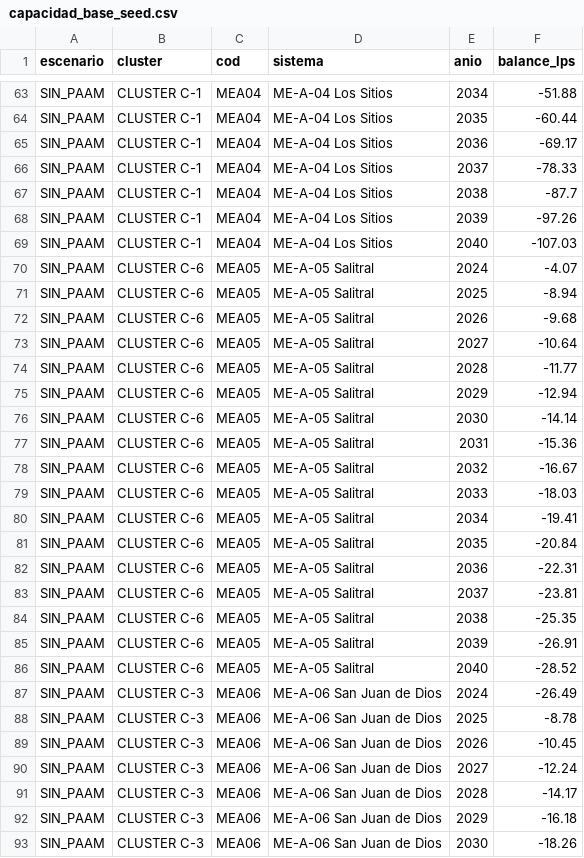
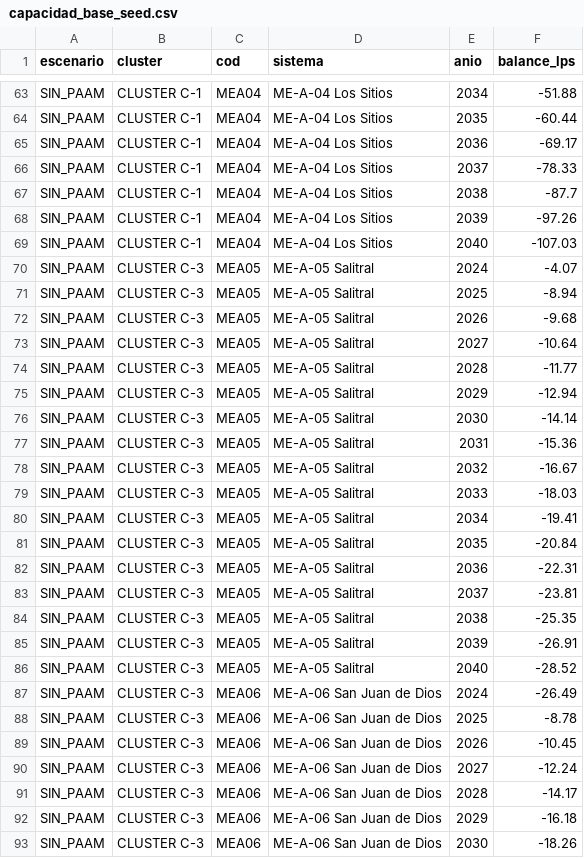
Before and after one commit to aumana01/Visor_Hidrico_GAM, a CSV file: data/capacidad_base_seed.csv, drawn as a sheet; only a part is shown, gaps mark what is left out; the diff covers the shown part only.

Commit message:
Actualiza Vistas 3.4 y 3.5 y reajusta clusters GAM
Integra la cartera definitiva de proyectos, generaliza las fichas GAM, actualiza clusters y agrega migración SQL de sincronización.

```diff
--- a/data/capacidad_base_seed.csv
+++ b/data/capacidad_base_seed.csv
@@ -69,19 +69,19 @@ SIN_PAAM,CLUSTER C-1,MEA04,ME-A-04 Los Sitios,2039,-97.26
 SIN_PAAM,CLUSTER C-1,MEA04,ME-A-04 Los Sitios,2040,-107.03
-SIN_PAAM,CLUSTER C-6,MEA05,ME-A-05 Salitral,2024,-4.07
-SIN_PAAM,CLUSTER C-6,MEA05,ME-A-05 Salitral,2025,-8.94
-SIN_PAAM,CLUSTER C-6,MEA05,ME-A-05 Salitral,2026,-9.68
-SIN_PAAM,CLUSTER C-6,MEA05,ME-A-05 Salitral,2027,-10.64
-SIN_PAAM,CLUSTER C-6,MEA05,ME-A-05 Salitral,2028,-11.77
-SIN_PAAM,CLUSTER C-6,MEA05,ME-A-05 Salitral,2029,-12.94
-SIN_PAAM,CLUSTER C-6,MEA05,ME-A-05 Salitral,2030,-14.14
-SIN_PAAM,CLUSTER C-6,MEA05,ME-A-05 Salitral,2031,-15.36
-SIN_PAAM,CLUSTER C-6,MEA05,ME-A-05 Salitral,2032,-16.67
-SIN_PAAM,CLUSTER C-6,MEA05,ME-A-05 Salitral,2033,-18.03
-SIN_PAAM,CLUSTER C-6,MEA05,ME-A-05 Salitral,2034,-19.41
-SIN_PAAM,CLUSTER C-6,MEA05,ME-A-05 Salitral,2035,-20.84
-SIN_PAAM,CLUSTER C-6,MEA05,ME-A-05 Salitral,2036,-22.31
-SIN_PAAM,CLUSTER C-6,MEA05,ME-A-05 Salitral,2037,-23.81
-SIN_PAAM,CLUSTER C-6,MEA05,ME-A-05 Salitral,2038,-25.35
-SIN_PAAM,CLUSTER C-6,MEA05,ME-A-05 Salitral,2039,-26.91
-SIN_PAAM,CLUSTER C-6,MEA05,ME-A-05 Salitral,2040,-28.52
+SIN_PAAM,CLUSTER C-3,MEA05,ME-A-05 Salitral,2024,-4.07
+SIN_PAAM,CLUSTER C-3,MEA05,ME-A-05 Salitral,2025,-8.94
+SIN_PAAM,CLUSTER C-3,MEA05,ME-A-05 Salitral,2026,-9.68
+SIN_PAAM,CLUSTER C-3,MEA05,ME-A-05 Salitral,2027,-10.64
+SIN_PAAM,CLUSTER C-3,MEA05,ME-A-05 Salitral,2028,-11.77
+SIN_PAAM,CLUSTER C-3,MEA05,ME-A-05 Salitral,2029,-12.94
+SIN_PAAM,CLUSTER C-3,MEA05,ME-A-05 Salitral,2030,-14.14
+SIN_PAAM,CLUSTER C-3,MEA05,ME-A-05 Salitral,2031,-15.36
+SIN_PAAM,CLUSTER C-3,MEA05,ME-A-05 Salitral,2032,-16.67
+SIN_PAAM,CLUSTER C-3,MEA05,ME-A-05 Salitral,2033,-18.03
+SIN_PAAM,CLUSTER C-3,MEA05,ME-A-05 Salitral,2034,-19.41
+SIN_PAAM,CLUSTER C-3,MEA05,ME-A-05 Salitral,2035,-20.84
+SIN_PAAM,CLUSTER C-3,MEA05,ME-A-05 Salitral,2036,-22.31
+SIN_PAAM,CLUSTER C-3,MEA05,ME-A-05 Salitral,2037,-23.81
+SIN_PAAM,CLUSTER C-3,MEA05,ME-A-05 Salitral,2038,-25.35
+SIN_PAAM,CLUSTER C-3,MEA05,ME-A-05 Salitral,2039,-26.91
+SIN_PAAM,CLUSTER C-3,MEA05,ME-A-05 Salitral,2040,-28.52
 SIN_PAAM,CLUSTER C-3,MEA06,ME-A-06 San Juan de Dios,2024,-26.49
```
Also changed, not shown: 119 edited cells elsewhere in this file, data/sistemas_clusters.csv, 4 other files.
